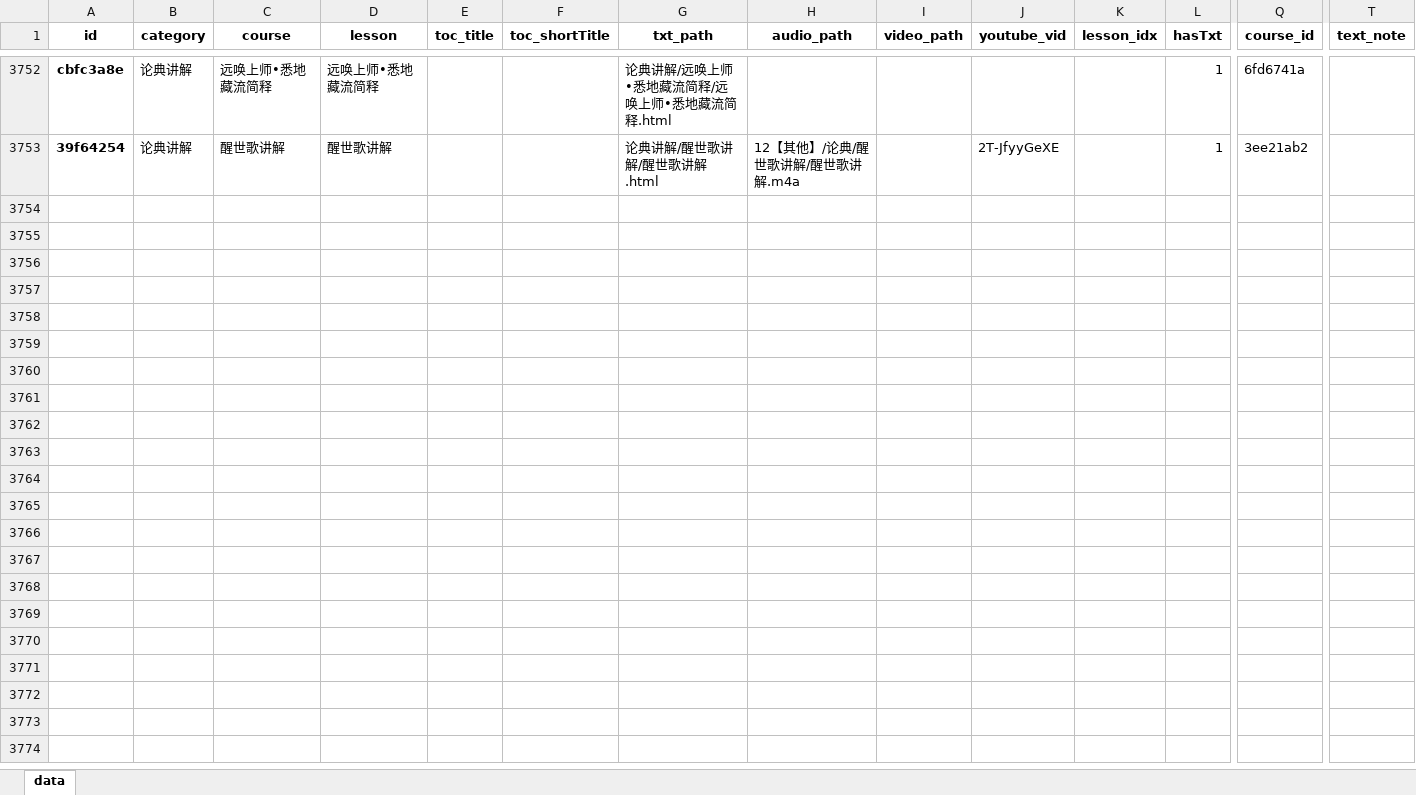
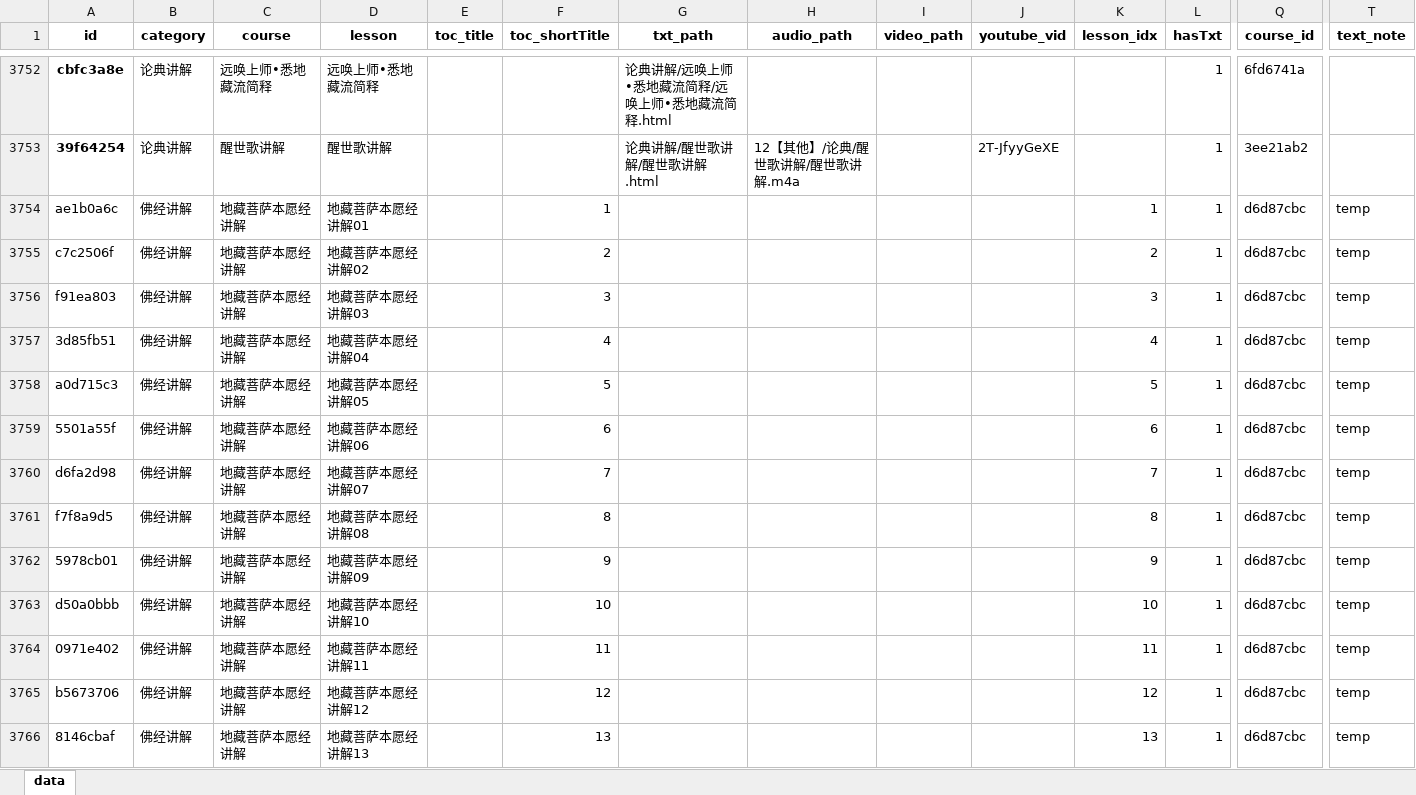
Before and after one commit to hliuleo/lamatxt, an Excel workbook: all_lesson.xlsx, sheet data, drawn as a sheet; only a part is shown, gaps mark what is left out; values as stored, in another font and other column widths than the file's, no borders; rows hold the shown columns only; the diff covers the shown part only; the diff names each change by its address in the sheet, - before the commit and + after, or states it on an @@ line.

```diff
--- a/all_lesson.xlsx (sheet data)
+++ b/all_lesson.xlsx (sheet data)
+row 3754: ae1b0a6c | 佛经讲解 | 地藏菩萨本愿经讲解 | 地藏菩萨本愿经讲解01 |  | 1 |  |  |  |  | 1 | 1 | d6d87cbc | temp
+row 3755: c7c2506f | 佛经讲解 | 地藏菩萨本愿经讲解 | 地藏菩萨本愿经讲解02 |  | 2 |  |  |  |  | 2 | 1 | d6d87cbc | temp
+row 3756: f91ea803 | 佛经讲解 | 地藏菩萨本愿经讲解 | 地藏菩萨本愿经讲解03 |  | 3 |  |  |  |  | 3 | 1 | d6d87cbc | temp
+row 3757: 3d85fb51 | 佛经讲解 | 地藏菩萨本愿经讲解 | 地藏菩萨本愿经讲解04 |  | 4 |  |  |  |  | 4 | 1 | d6d87cbc | temp
+row 3758: a0d715c3 | 佛经讲解 | 地藏菩萨本愿经讲解 | 地藏菩萨本愿经讲解05 |  | 5 |  |  |  |  | 5 | 1 | d6d87cbc | temp
+row 3759: 5501a55f | 佛经讲解 | 地藏菩萨本愿经讲解 | 地藏菩萨本愿经讲解06 |  | 6 |  |  |  |  | 6 | 1 | d6d87cbc | temp
+row 3760: d6fa2d98 | 佛经讲解 | 地藏菩萨本愿经讲解 | 地藏菩萨本愿经讲解07 |  | 7 |  |  |  |  | 7 | 1 | d6d87cbc | temp
+row 3761: f7f8a9d5 | 佛经讲解 | 地藏菩萨本愿经讲解 | 地藏菩萨本愿经讲解08 |  | 8 |  |  |  |  | 8 | 1 | d6d87cbc | temp
+row 3762: 5978cb01 | 佛经讲解 | 地藏菩萨本愿经讲解 | 地藏菩萨本愿经讲解09 |  | 9 |  |  |  |  | 9 | 1 | d6d87cbc | temp
+row 3763: d50a0bbb | 佛经讲解 | 地藏菩萨本愿经讲解 | 地藏菩萨本愿经讲解10 |  | 10 |  |  |  |  | 10 | 1 | d6d87cbc | temp
+row 3764: 0971e402 | 佛经讲解 | 地藏菩萨本愿经讲解 | 地藏菩萨本愿经讲解11 |  | 11 |  |  |  |  | 11 | 1 | d6d87cbc | temp
+row 3765: b5673706 | 佛经讲解 | 地藏菩萨本愿经讲解 | 地藏菩萨本愿经讲解12 |  | 12 |  |  |  |  | 12 | 1 | d6d87cbc | temp
+row 3766: 8146cbaf | 佛经讲解 | 地藏菩萨本愿经讲解 | 地藏菩萨本愿经讲解13 |  | 13 |  |  |  |  | 13 | 1 | d6d87cbc | temp
```
Also changed, not shown: 12 added rows elsewhere in this sheet, 26 other files.
